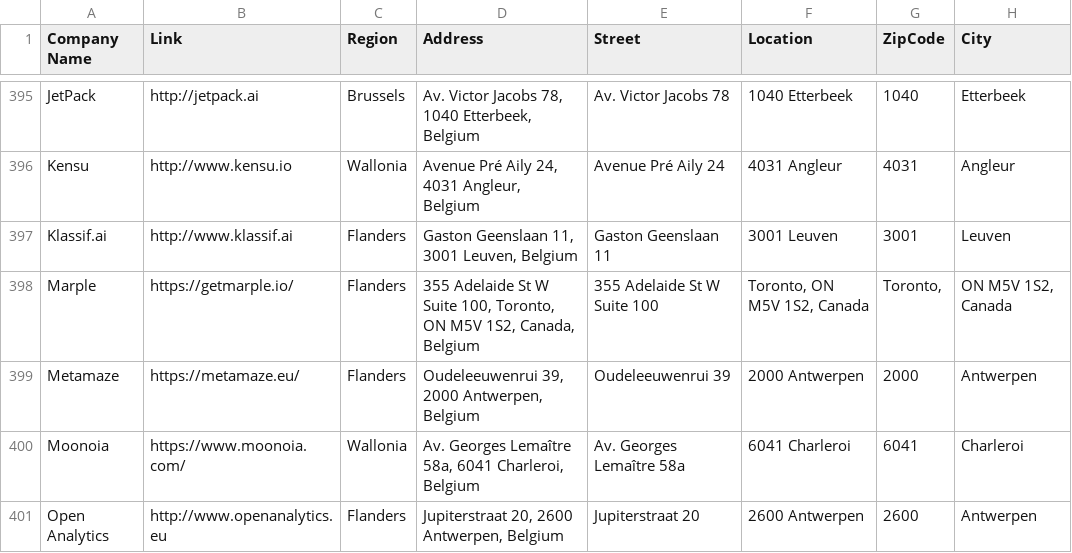
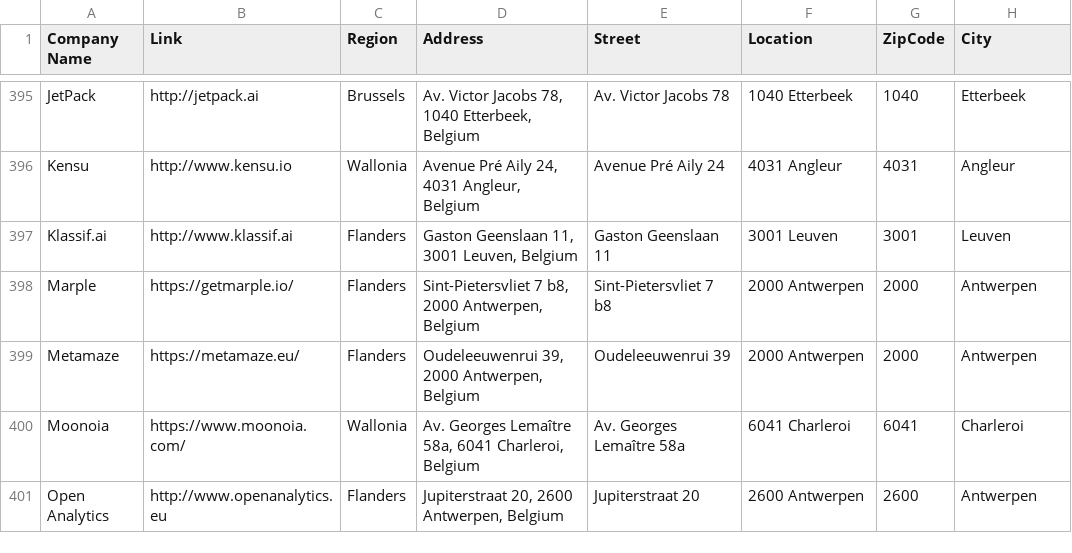
Before and after one commit to vriveraq/ai-landscape-be, a CSV file: data/AILandscape_cleaned.csv, drawn as a sheet; only a part is shown, gaps mark what is left out.

Commit message:
Fix incorrect addresses

```diff
--- a/data/AILandscape_cleaned.csv
+++ b/data/AILandscape_cleaned.csv
@@ -398,3 +398,3 @@ Kensu,http://www.kensu.io,Wallonia,"Avenue Pré Aily 24, 4031 Angleur, Belgium",
 Klassif.ai,http://www.klassif.ai,Flanders,"Gaston Geenslaan 11, 3001 Leuven, Belgium",Gaston Geenslaan 11,3001 Leuven,3001,Leuven
-Marple,https://getmarple.io/,Flanders,"355 Adelaide St W Suite 100, Toronto, ON M5V 1S2, Canada, Belgium",355 Adelaide St W Suite 100,"Toronto, ON M5V 1S2, Canada","Toronto,","ON M5V 1S2, Canada"
+Marple,https://getmarple.io/,Flanders,"Sint-Pietersvliet 7 b8, 2000 Antwerpen, Belgium",Sint-Pietersvliet 7 b8,2000 Antwerpen,2000,Antwerpen
 Metamaze,https://metamaze.eu/,Flanders,"Oudeleeuwenrui 39, 2000 Antwerpen, Belgium",Oudeleeuwenrui 39,2000 Antwerpen,2000,Antwerpen
```
Also changed, not shown: data/AILandscape_geocoded.csv, data/AI_Landscape_BE_completed.csv, 1 other file.
